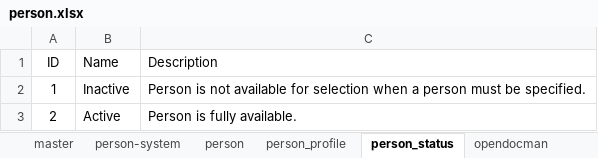
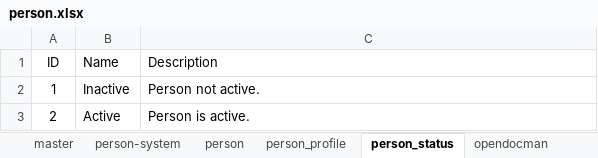
Before and after one commit to dalers/maestro, an Excel workbook: protected/data/master/person.xlsx, sheet person_status, drawn as a sheet; values as stored, in another font and other column widths than the file's, no borders; the diff names each change by its address in the sheet, - before the commit and + after, or states it on an @@ line.

```diff
--- a/protected/data/master/person.xlsx (sheet person_status)
+++ b/protected/data/master/person.xlsx (sheet person_status)
-C2 (Description): Person is not available for selection when a person must be specified.
+C2 (Description): Person not active.
-C3 (Description): Person is fully available.
+C3 (Description): Person is active.
```
Also changed, not shown: sheet person, sheet master, formulas that keep their value, protected/data/master/issue.xlsx, protected/data/master/project.xlsx, 10 other files.
